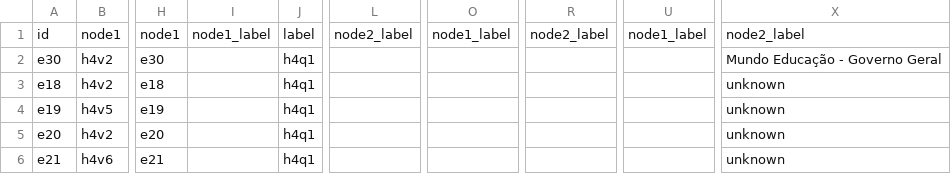
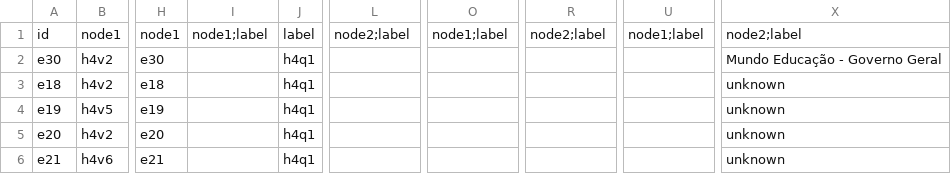
Before and after one commit to versant2612/CoaKG_UseCases, a TSV file: H4/CKG-H4-K1-possible.tsv, drawn as a sheet; only a part is shown, gaps mark what is left out; the diff names each change by its address in the sheet, - before the commit and + after, or states it on an @@ line.

```diff
--- a/H4/CKG-H4-K1-possible.tsv
+++ b/H4/CKG-H4-K1-possible.tsv
-I1: node1_label
+I1: node1;label
-L1: node2_label
+L1: node2;label
-O1: node1_label
+O1: node1;label
-R1: node2_label
+R1: node2;label
-U1: node1_label
+U1: node1;label
-X1: node2_label
+X1: node2;label
```
Also changed, not shown: H4/CKG-H4-K1-exact.tsv, H4/CKG-H4-K2-possible.tsv, 26 other files.
